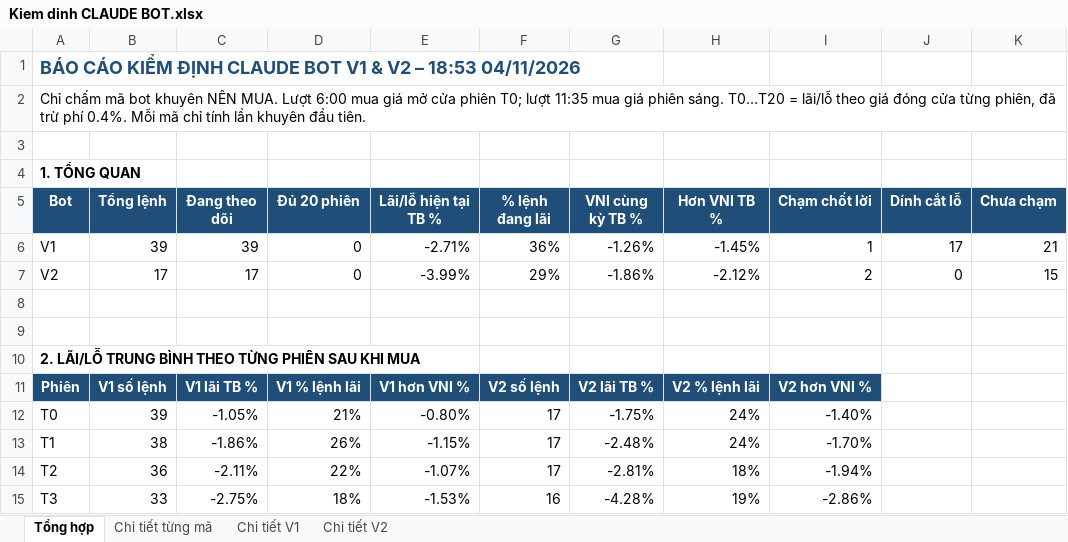
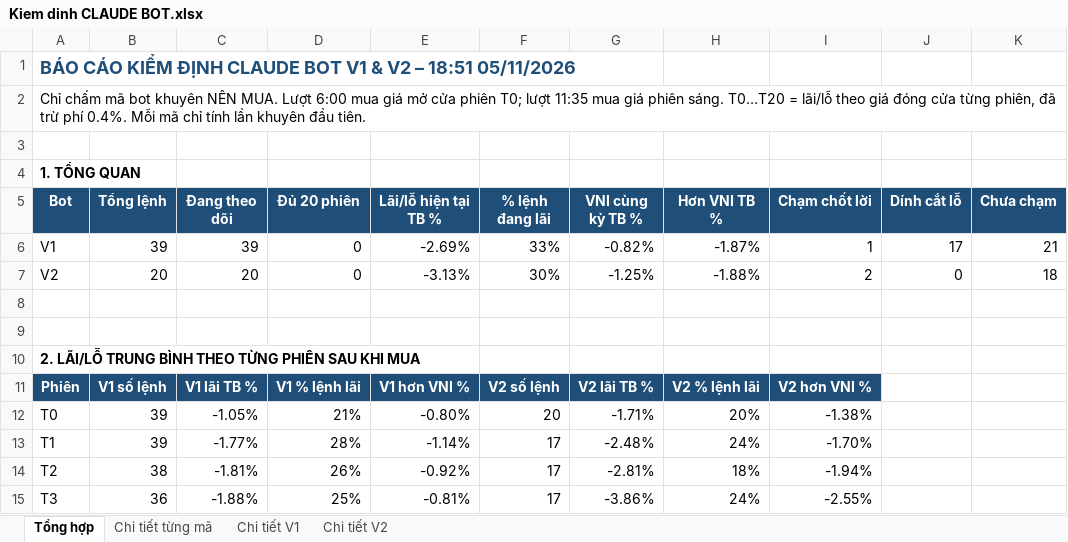
Before and after one commit to karenmanucian1-commits/Top-5-Co-Phieu-Hang-Ngay-Claude, an Excel workbook: data/reports/Kiem dinh CLAUDE BOT.xlsx, sheet Tổng hợp, drawn as a sheet; only a part is shown; values as stored, in another font and other column widths than the file's, no borders; conditional formats not drawn; the diff covers the shown part only; the diff names each change by its address in the sheet, - before the commit and + after, or states it on an @@ line.

```diff
--- a/data/reports/Kiem dinh CLAUDE BOT.xlsx (sheet Tổng hợp)
+++ b/data/reports/Kiem dinh CLAUDE BOT.xlsx (sheet Tổng hợp)
-A1 (Bot): …V2 – 18:53 04/11/2026
+A1 (Bot): …V2 – 18:51 05/11/2026
-E6 (Lãi/lỗ hiện tại TB %): -2.71%
+E6 (Lãi/lỗ hiện tại TB %): -2.69%
-F6 (% lệnh đang lãi): 36%
+F6 (% lệnh đang lãi): 33%
-G6 (VNI cùng kỳ TB %): -1.26%
+G6 (VNI cùng kỳ TB %): -0.82%
-H6 (Hơn VNI TB %): -1.45%
+H6 (Hơn VNI TB %): -1.87%
-B7 (Tổng lệnh): 17
+B7 (Tổng lệnh): 20
-C7 (Đang theo dõi): 17
+C7 (Đang theo dõi): 20
-E7 (Lãi/lỗ hiện tại TB %): -3.99%
+E7 (Lãi/lỗ hiện tại TB %): -3.13%
-F7 (% lệnh đang lãi): 29%
+F7 (% lệnh đang lãi): 30%
-G7 (VNI cùng kỳ TB %): -1.86%
+G7 (VNI cùng kỳ TB %): -1.25%
-H7 (Hơn VNI TB %): -2.12%
+H7 (Hơn VNI TB %): -1.88%
-K7 (Chưa chạm): 15
+K7 (Chưa chạm): 18
-F12 (% lệnh đang lãi): 17
+F12 (% lệnh đang lãi): 20
-G12 (VNI cùng kỳ TB %): -1.75%
+G12 (VNI cùng kỳ TB %): -1.71%
-H12 (Hơn VNI TB %): 24%
+H12 (Hơn VNI TB %): 20%
-I12 (Chạm chốt lời): -1.40%
+I12 (Chạm chốt lời): -1.38%
-B13 (Tổng lệnh): 38
+B13 (Tổng lệnh): 39
-C13 (Đang theo dõi): -1.86%
+C13 (Đang theo dõi): -1.77%
-D13 (Đủ 20 phiên): 26%
+D13 (Đủ 20 phiên): 28%
-E13 (Lãi/lỗ hiện tại TB %): -1.15%
+E13 (Lãi/lỗ hiện tại TB %): -1.14%
-B14 (Tổng lệnh): 36
+B14 (Tổng lệnh): 38
-C14 (Đang theo dõi): -2.11%
+C14 (Đang theo dõi): -1.81%
-D14 (Đủ 20 phiên): 22%
+D14 (Đủ 20 phiên): 26%
-E14 (Lãi/lỗ hiện tại TB %): -1.07%
+E14 (Lãi/lỗ hiện tại TB %): -0.92%
-B15 (Tổng lệnh): 33
+B15 (Tổng lệnh): 36
-C15 (Đang theo dõi): -2.75%
+C15 (Đang theo dõi): -1.88%
-D15 (Đủ 20 phiên): 18%
+D15 (Đủ 20 phiên): 25%
-E15 (Lãi/lỗ hiện tại TB %): -1.53%
+E15 (Lãi/lỗ hiện tại TB %): -0.81%
-F15 (% lệnh đang lãi): 16
+F15 (% lệnh đang lãi): 17
-G15 (VNI cùng kỳ TB %): -4.28%
+G15 (VNI cùng kỳ TB %): -3.86%
-H15 (Hơn VNI TB %): 19%
+H15 (Hơn VNI TB %): 24%
-I15 (Chạm chốt lời): -2.86%
+I15 (Chạm chốt lời): -2.55%
```
Also changed, not shown: 46 edited cells elsewhere in this sheet, sheet Chi tiết từng mã, sheet Chi tiết V1, sheet Chi tiết V2, 2 other files.
